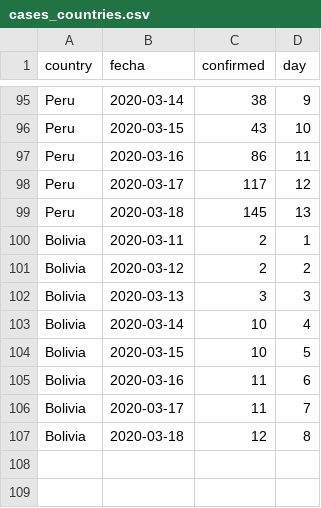
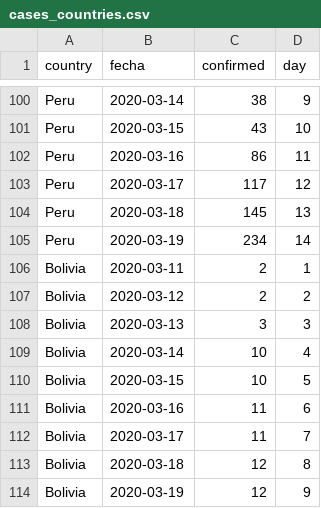
Before and after one commit to datasketch/coronavirus, a CSV file: data/csse/cases_countries.csv, drawn as a sheet; only a part is shown, gaps mark what is left out; the diff covers the shown part only; the diff names each change by its address in the sheet, - before the commit and + after, or states it on an @@ line.

```diff
--- a/data/csse/cases_countries.csv
+++ b/data/csse/cases_countries.csv
+row 105: Peru | 2020-03-19 | 234 | 14
+row 114: Bolivia | 2020-03-19 | 12 | 9
```
Also changed, not shown: 5 added rows elsewhere in this file, data/csse/cases_timeseries.csv, data/ins/cases_colombia_detail.csv, 12 other files.
